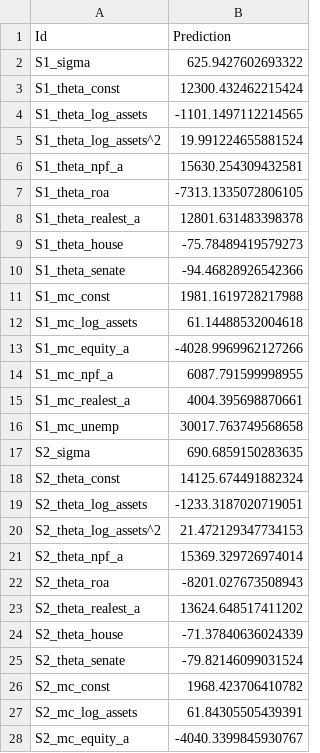
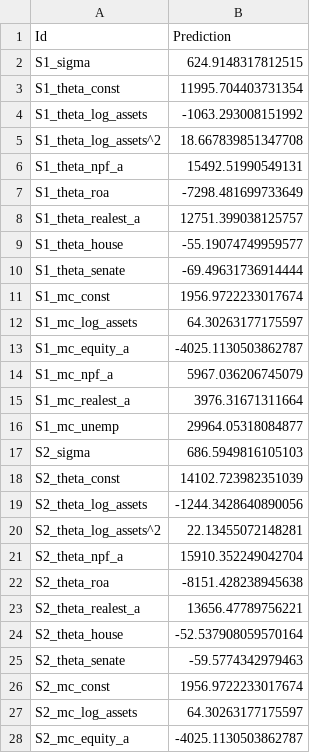
Before and after one commit to boyiechen/DSE2026, a CSV file: practicum/submission/practicum1_submission.csv, drawn as a sheet; only a part is shown; the diff covers the shown part only.

```diff
--- a/practicum/submission/practicum1_submission.csv
+++ b/practicum/submission/practicum1_submission.csv
@@ -1,28 +1,28 @@
 Id,Prediction
-S1_sigma,625.9427602693322
-S1_theta_const,12300.432462215424
-S1_theta_log_assets,-1101.1497112214565
-S1_theta_log_assets^2,19.991224655881524
-S1_theta_npf_a,15630.254309432581
-S1_theta_roa,-7313.1335072806105
-S1_theta_realest_a,12801.631483398378
-S1_theta_house,-75.78489419579273
-S1_theta_senate,-94.46828926542366
-S1_mc_const,1981.1619728217988
-S1_mc_log_assets,61.14488532004618
-S1_mc_equity_a,-4028.9969962127266
-S1_mc_npf_a,6087.791599998955
-S1_mc_realest_a,4004.395698870661
-S1_mc_unemp,30017.763749568658
-S2_sigma,690.6859150283635
-S2_theta_const,14125.674491882324
-S2_theta_log_assets,-1233.3187020719051
-S2_theta_log_assets^2,21.472129347734153
-S2_theta_npf_a,15369.329726974014
-S2_theta_roa,-8201.027673508943
-S2_theta_realest_a,13624.648517411202
-S2_theta_house,-71.37840636024339
-S2_theta_senate,-79.82146099031524
-S2_mc_const,1968.423706410782
-S2_mc_log_assets,61.84305505439391
-S2_mc_equity_a,-4040.3399845930767
+S1_sigma,624.9148317812515
+S1_theta_const,11995.704403731354
+S1_theta_log_assets,-1063.293008151992
+S1_theta_log_assets^2,18.667839851347708
+S1_theta_npf_a,15492.51990549131
+S1_theta_roa,-7298.481699733649
+S1_theta_realest_a,12751.399038125757
+S1_theta_house,-55.19074749959577
+S1_theta_senate,-69.49631736914444
+S1_mc_const,1956.9722233017674
+S1_mc_log_assets,64.30263177175597
+S1_mc_equity_a,-4025.1130503862787
+S1_mc_npf_a,5967.036206745079
+S1_mc_realest_a,3976.31671311664
+S1_mc_unemp,29964.05318084877
+S2_sigma,686.5949816105103
+S2_theta_const,14102.723982351039
+S2_theta_log_assets,-1244.3428640890056
+S2_theta_log_assets^2,22.13455072148281
+S2_theta_npf_a,15910.352249042704
+S2_theta_roa,-8151.428238945638
+S2_theta_realest_a,13656.47789756221
+S2_theta_house,-52.537908059570164
+S2_theta_senate,-59.5774342979463
+S2_mc_const,1956.9722233017674
+S2_mc_log_assets,64.30263177175597
+S2_mc_equity_a,-4025.1130503862787
```
Also changed, not shown: 24 edited cells elsewhere in this file, 3 other files.
